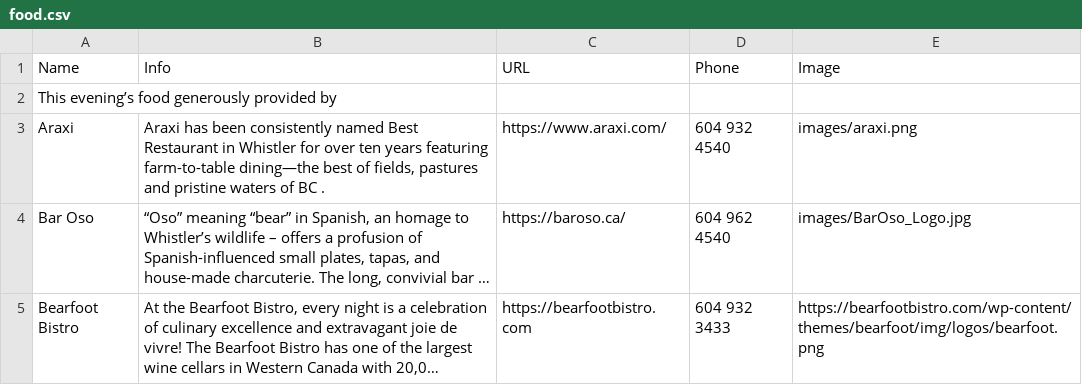
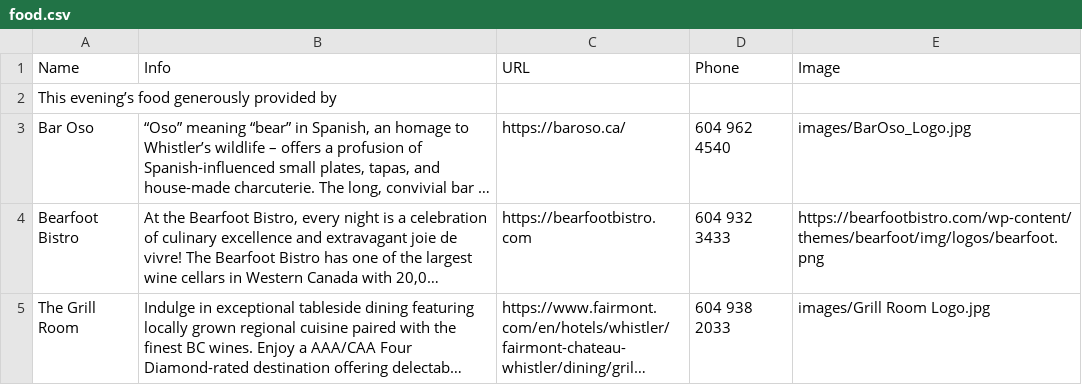
Before and after one commit to ToddLa/winetastic.ca, a CSV file: _data/food.csv, drawn as a sheet; only a part is shown; the shorter side is filled out with more unchanged rows; long unchanged cells end in …; the diff names each change by its address in the sheet, - before the commit and + after, or states it on an @@ line.

Commit message:
new CSV data

```diff
--- a/_data/food.csv
+++ b/_data/food.csv
-row 3: Araxi | Araxi has been consistently named Best Restaurant in Whistler for over ten years featuring farm-to-table dining—the best of fields, pastures and pristine waters of BC . | https://www.araxi.com/ | 604 932 4540 | images/araxi.png
```
Also changed, not shown: _data/bubbly.csv, _data/wine.csv.
